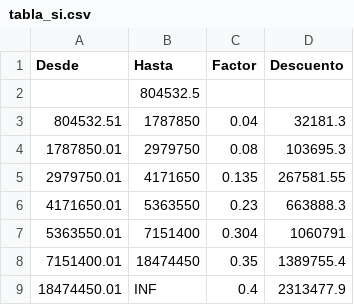
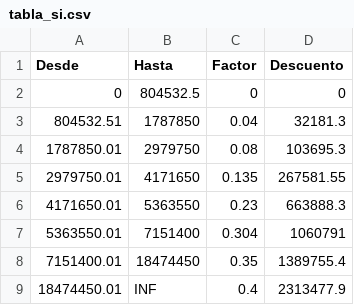
Before and after one commit to cesarlmt27/calculo-sueldo, a CSV file: csv/tabla_si.csv, drawn as a sheet; removed rows and columns are numbered as before the commit, all else as after; the diff names each change by its address in the sheet, - before the commit and + after, or states it on an @@ line.

```diff
--- a/csv/tabla_si.csv
+++ b/csv/tabla_si.csv
-row 2:  | 804532.5
+row 2: 0 | 804532.5 | 0 | 0
```
Also changed, not shown: csv/tabla_sl.csv, 2 other files.
